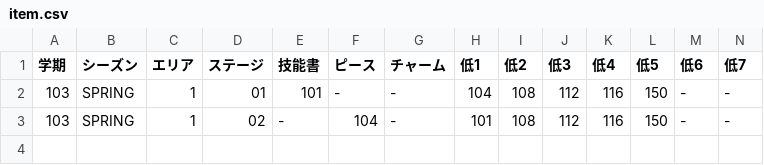
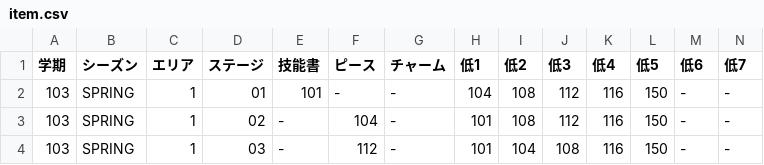
Before and after one commit to hassu-s/linklike, a CSV file: csv/item.csv, drawn as a sheet; only a part is shown; rows hold the shown columns only; the diff names each change by its address in the sheet, - before the commit and + after, or states it on an @@ line.

```diff
--- a/csv/item.csv
+++ b/csv/item.csv
+row 4: 103 | SPRING | 1 | 03 | - | 112 | - | 101 | 104 | 108 | 116 | 150 | - | -
```
Also changed, not shown: 1 other file.
